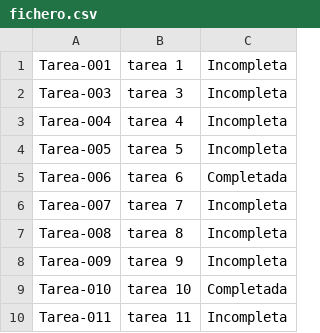
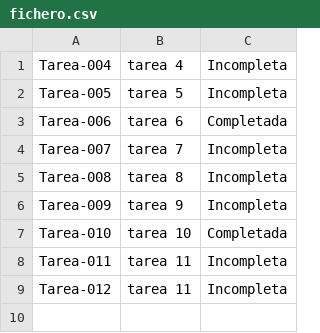
Before and after one commit to cDavidV10/Proyectos-Java, a CSV file: GestorDeTareas/src/Fichero/fichero.csv, drawn as a sheet.

```diff
--- a/GestorDeTareas/src/Fichero/fichero.csv
+++ b/GestorDeTareas/src/Fichero/fichero.csv
@@ -1,3 +1 @@
-Tarea-001,tarea 1,Incompleta
-Tarea-003,tarea 3,Incompleta
 Tarea-004,tarea 4,Incompleta
@@ -10 +8,2 @@ Tarea-010,tarea 10,Completada
 Tarea-011,tarea 11,Incompleta
+Tarea-012,tarea 11,Incompleta
```
Also changed, not shown: GestorDeTareas/build/classes/Fichero/fichero.csv, 4 other files.
